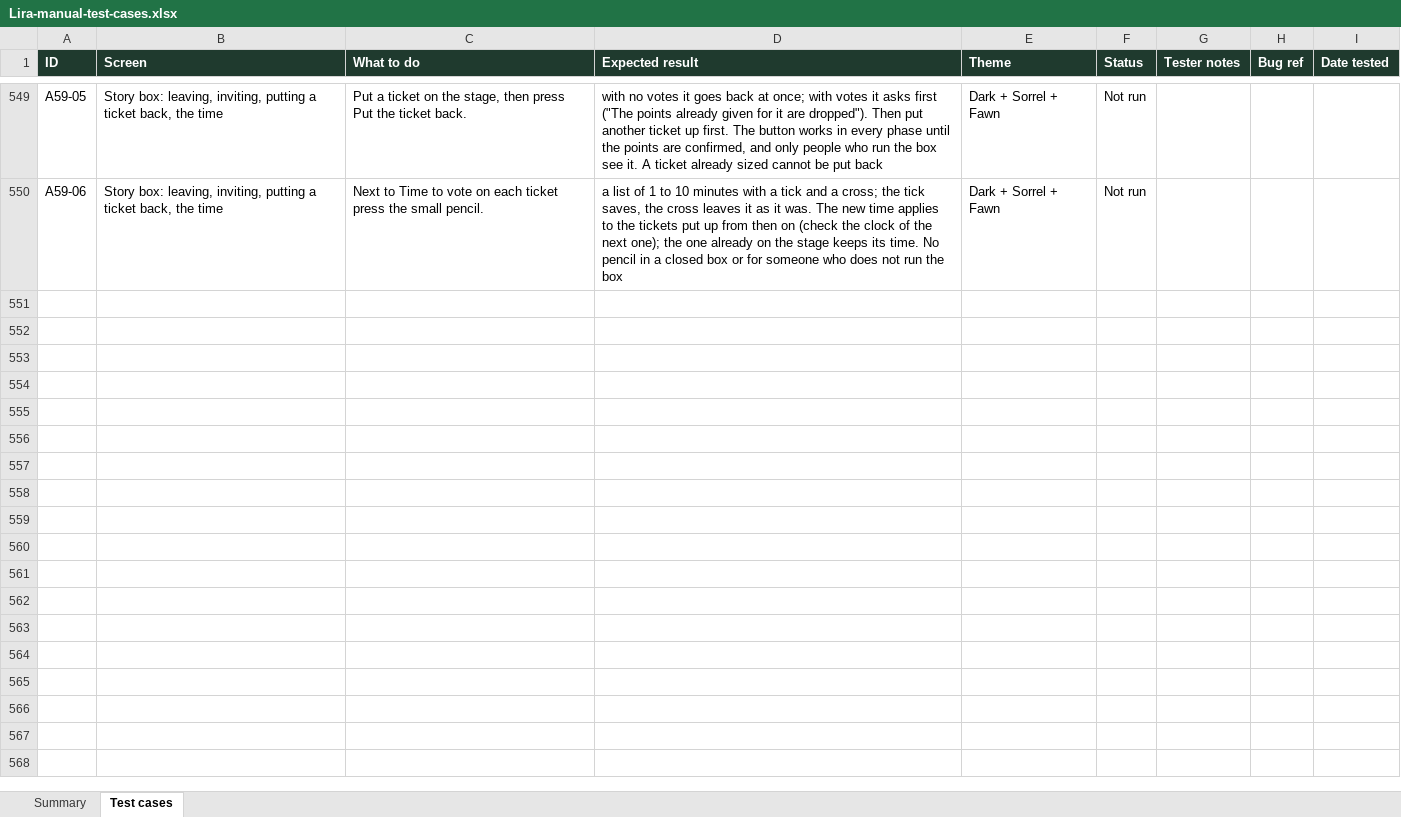
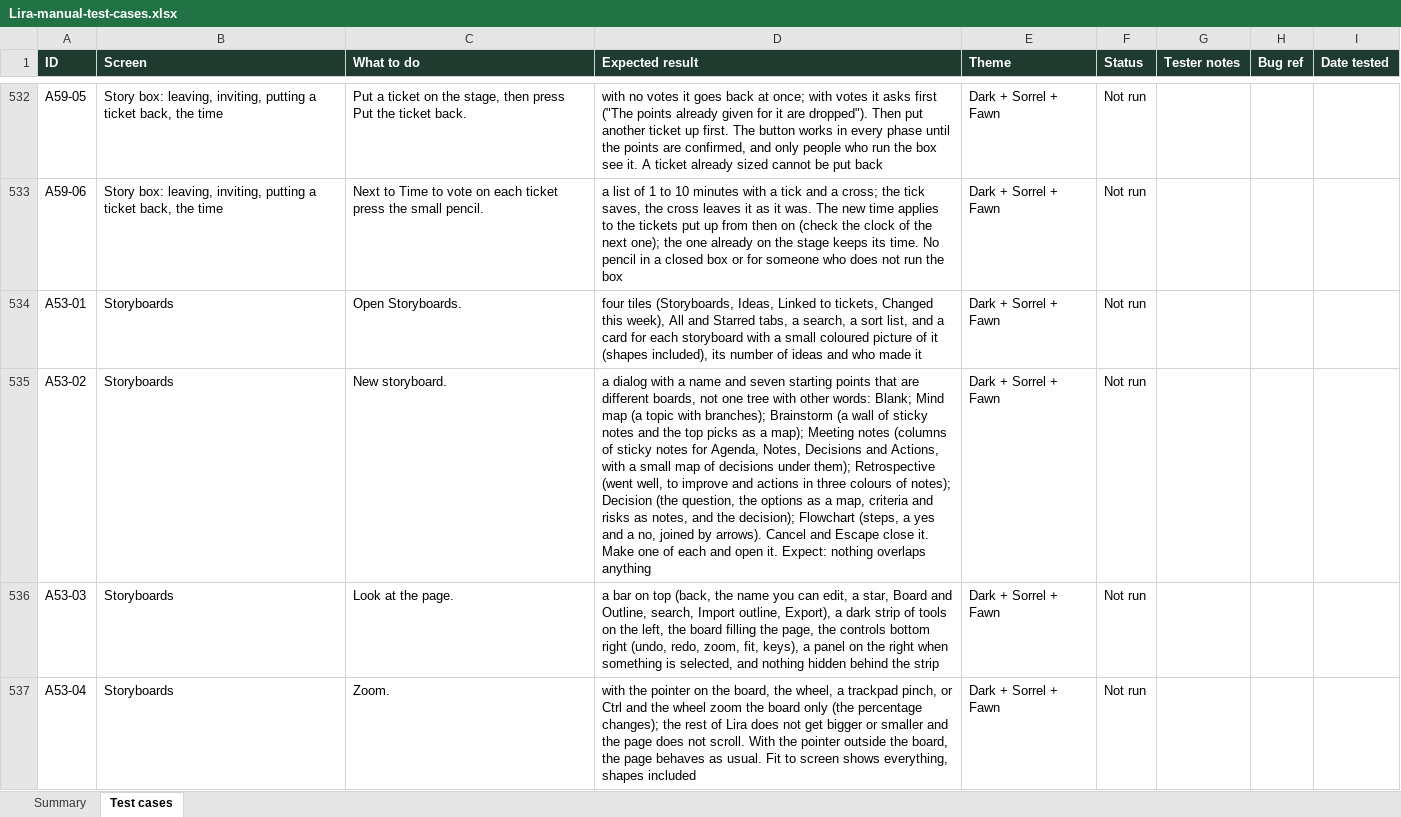
Before and after one commit to VarunTej06/Lira, an Excel workbook: docs/04-quality/Lira-manual-test-cases.xlsx, sheet Test cases, drawn as a sheet; only a part is shown, gaps mark what is left out; values as stored, in another font and other column widths than the file's, no borders; conditional formats not drawn; the diff covers the shown part only; the diff names each change by its address in the sheet, - before the commit and + after, or states it on an @@ line.

```diff
--- a/docs/04-quality/Lira-manual-test-cases.xlsx (sheet Test cases)
+++ b/docs/04-quality/Lira-manual-test-cases.xlsx (sheet Test cases)
+row 534: A53-01 | Storyboards | Open Storyboards. | four tiles (Storyboards, Ideas, Linked to tickets, Changed this week), All and Starred tabs, a search, a sort list, and a card for each storyboard with a small coloured picture of it (shapes included), its number of ideas and who made it | Dark + Sorrel + Fawn | Not run
+row 535: A53-02 | Storyboards | New storyboard. | a dialog with a name and seven starting points that are different boards, not one tree with other words: Blank; Mind map (a topic with branches); Brainstorm (a wall of sticky notes and the top picks as a map); Meeting notes (columns of sticky notes for Agenda, Notes, Decisions and Actions, with a small map of decisions under them); Retrospective (went well, to improve and actions in three colours of notes); Decision (the question, the options as a map, criteria and risks as notes, and the decision); Flowchart (steps, a yes and a no, joined by arrows). Cancel and Escape close it. Make one of each and open it. Expect: nothing overlaps anything | Dark + Sorrel + Fawn | Not run
+row 536: A53-03 | Storyboards | Look at the page. | a bar on top (back, the name you can edit, a star, Board and Outline, search, Import outline, Export), a dark strip of tools on the left, the board filling the page, the controls bottom right (undo, redo, zoom, fit, keys), a panel on the right when something is selected, and nothing hidden behind the strip | Dark + Sorrel + Fawn | Not run
+row 537: A53-04 | Storyboards | Zoom. | with the pointer on the board, the wheel, a trackpad pinch, or Ctrl and the wheel zoom the board only (the percentage changes); the rest of Lira does not get bigger or smaller and the page does not scroll. With the pointer outside the board, the page behaves as usual. Fit to screen shows everything, shapes included | Dark + Sorrel + Fawn | Not run
```
Also changed, not shown: 12 added rows and 17 removed rows elsewhere in this sheet, sheet Summary, 54 other files.
